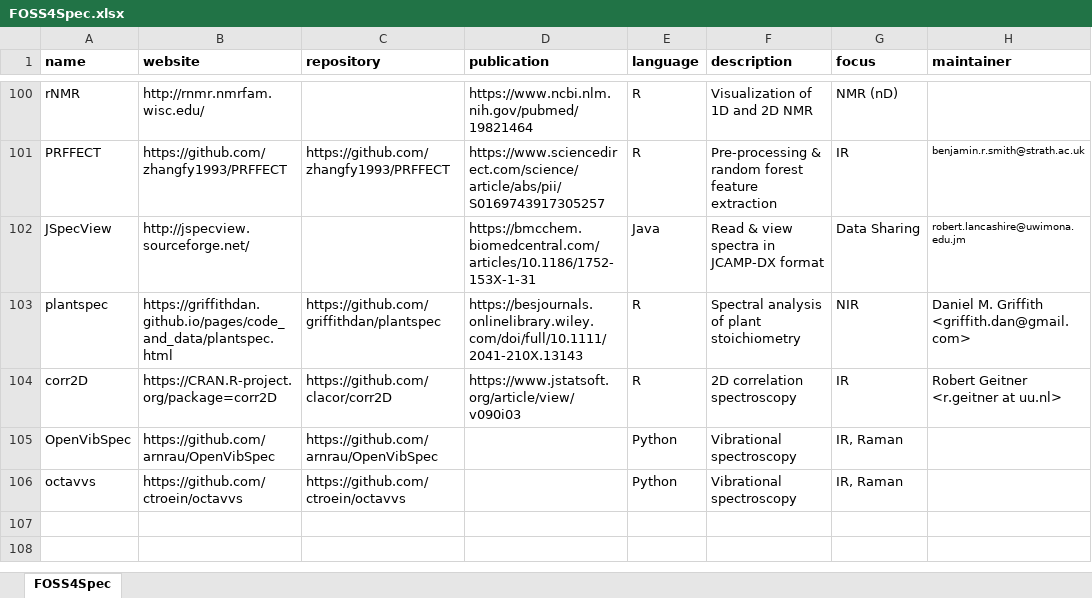
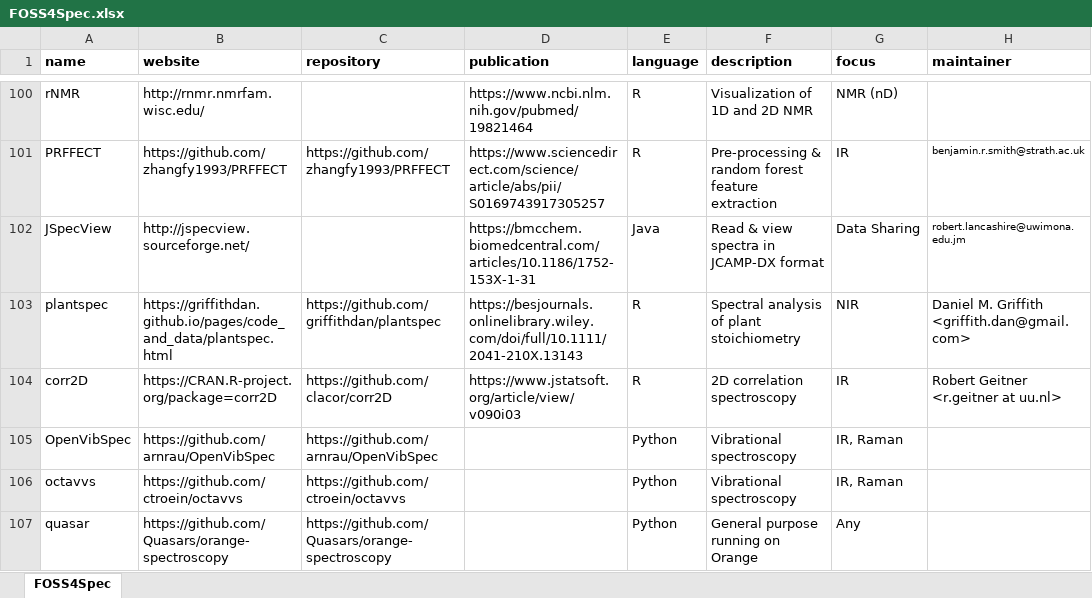
Before and after one commit to bryanhanson/FOSS4Spectroscopy, an Excel workbook: FOSS4Spec.xlsx, sheet FOSS4Spec, drawn as a sheet; only a part is shown, gaps mark what is left out; values as stored, in another font and other column widths than the file's, no borders; the diff names each change by its address in the sheet, - before the commit and + after, or states it on an @@ line.

Commit message:
add quasar

```diff
--- a/FOSS4Spec.xlsx (sheet FOSS4Spec)
+++ b/FOSS4Spec.xlsx (sheet FOSS4Spec)
+row 107: quasar | https://github.com/Quasars/orange-spectroscopy | https://github.com/Quasars/orange-spectroscopy |  | Python | General purpose running on Orange | Any
```
